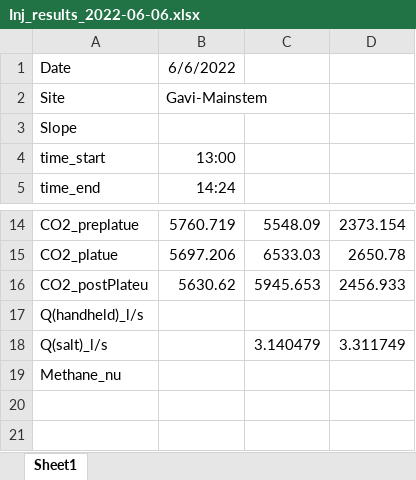
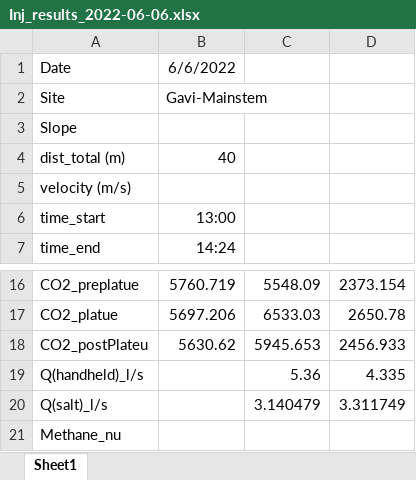
Before and after one commit to carbonshed/Ecuador2022, an Excel workbook: Injections/Injections_Results/Inj_results_2022-06-06.xlsx, sheet Sheet1, drawn as a sheet; only a part is shown, gaps mark what is left out; the shorter side is filled out with more unchanged rows; values as stored, in another font and other column widths than the file's, no borders; addresses are those after the commit; the diff names each change by its address in the sheet, - before the commit and + after, or states it on an @@ line.

Commit message:
injection data analysis

```diff
--- a/Injections/Injections_Results/Inj_results_2022-06-06.xlsx (sheet Sheet1)
+++ b/Injections/Injections_Results/Inj_results_2022-06-06.xlsx (sheet Sheet1)
+row 4: dist_total (m) | 40
+row 5: velocity (m/s)
-C19: (empty)
+C19: 5.36
-D19: (empty)
+D19: 4.335
```
Also changed, not shown: Injections/Injections_Results/Inj_results_2022-07-01.xlsx, 20 other files.
